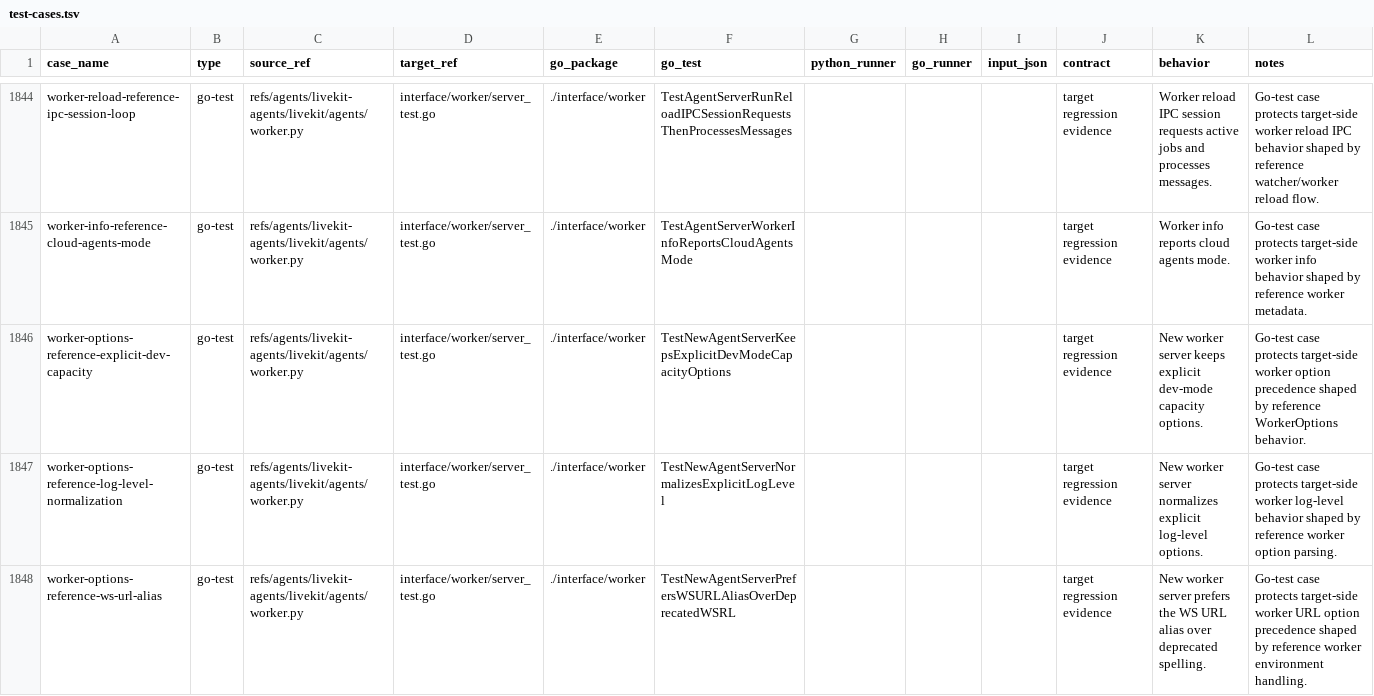
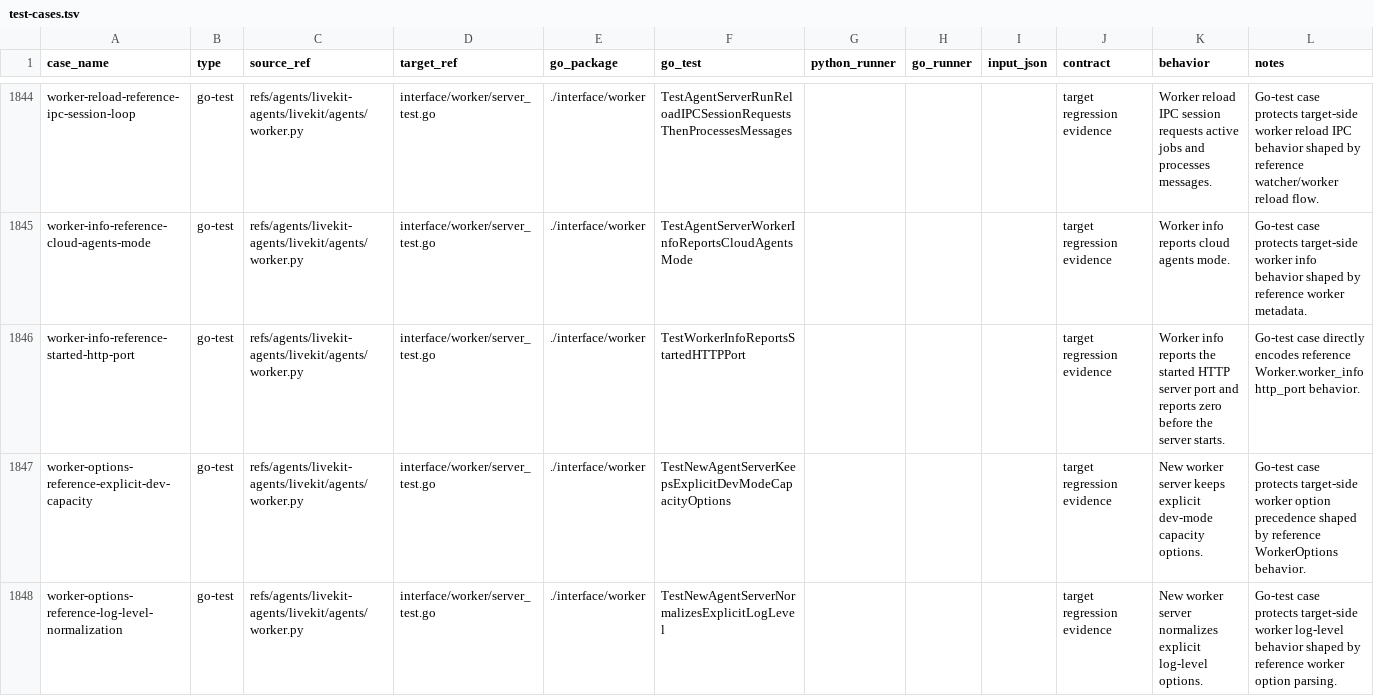
Before and after one commit to cavos-io/rtp-agent, a TSV file: scripts/parity-fixtures/test-cases.tsv, drawn as a sheet; only a part is shown, gaps mark what is left out; the shorter side is filled out with more unchanged rows; the diff names each change by its address in the sheet, - before the commit and + after, or states it on an @@ line.

Commit message:
test(worker): add worker info http port coverage

```diff
--- a/scripts/parity-fixtures/test-cases.tsv
+++ b/scripts/parity-fixtures/test-cases.tsv
+row 1846: worker-info-reference-started-http-port | go-test | refs/agents/livekit-agents/livekit/agents/worker.py | interface/worker/server_test.go | ./interface/worker | TestWorkerInfoReportsStartedHTTPPort |  |  |  | target regression evidence | Worker info reports the started HTTP server port and reports zero before the server starts. | Go-test case directly encodes reference Worker.worker_info http_port behavior.
```
Also changed, not shown: 1 other file.
